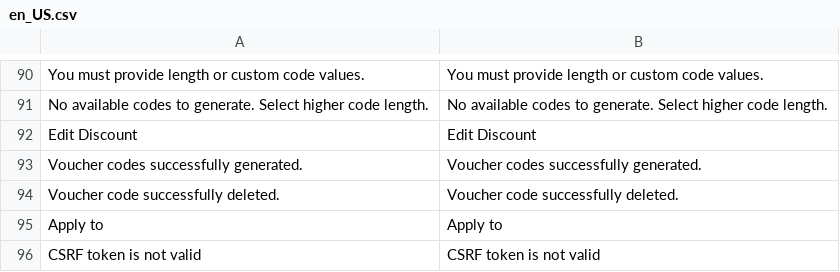
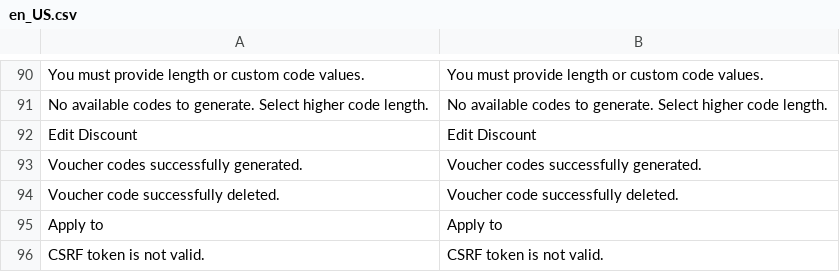
Before and after one commit to spryker/discount, a CSV file: data/translation/Zed/en_US.csv, drawn as a sheet; only a part is shown, gaps mark what is left out; the diff names each change by its address in the sheet, - before the commit and + after, or states it on an @@ line.

```diff
--- a/data/translation/Zed/en_US.csv
+++ b/data/translation/Zed/en_US.csv
-A96: CSRF token is not valid
+A96: CSRF token is not valid.
-B96: CSRF token is not valid
+B96: CSRF token is not valid.
```
Also changed, not shown: data/translation/Zed/de_DE.csv.
